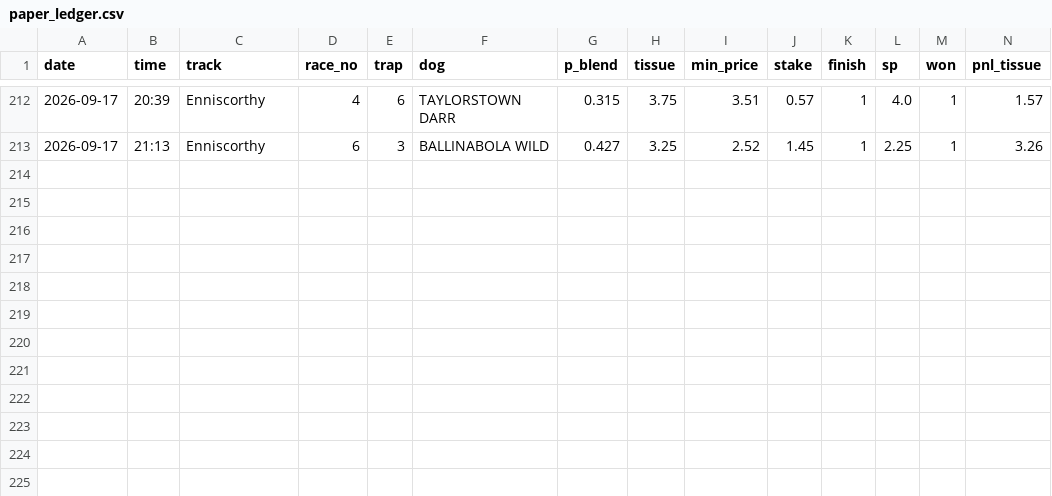
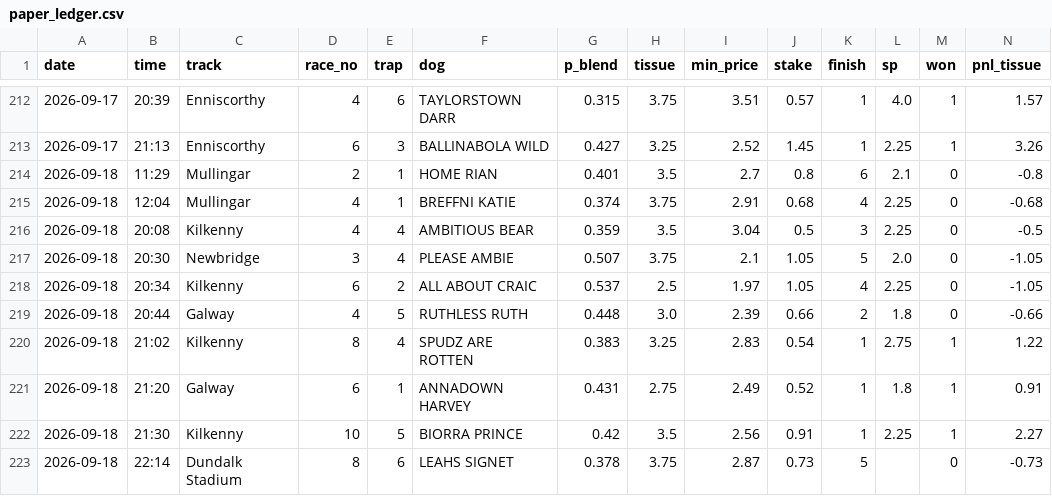
Before and after one commit to BigBobbo/2026_greyhounds, a CSV file: docs/predictions/paper_ledger.csv, drawn as a sheet; only a part is shown, gaps mark what is left out; rows hold the shown columns only; the diff names each change by its address in the sheet, - before the commit and + after, or states it on an @@ line.

```diff
--- a/docs/predictions/paper_ledger.csv
+++ b/docs/predictions/paper_ledger.csv
+row 214: 2026-09-18 | 11:29 | Mullingar | 2 | 1 | HOME RIAN | 0.401 | 3.5 | 2.7 | 0.8 | 6 | 2.1 | 0 | -0.8
+row 215: 2026-09-18 | 12:04 | Mullingar | 4 | 1 | BREFFNI KATIE | 0.374 | 3.75 | 2.91 | 0.68 | 4 | 2.25 | 0 | -0.68
+row 216: 2026-09-18 | 20:08 | Kilkenny | 4 | 4 | AMBITIOUS BEAR | 0.359 | 3.5 | 3.04 | 0.5 | 3 | 2.25 | 0 | -0.5
+row 217: 2026-09-18 | 20:30 | Newbridge | 3 | 4 | PLEASE AMBIE | 0.507 | 3.75 | 2.1 | 1.05 | 5 | 2.0 | 0 | -1.05
+row 218: 2026-09-18 | 20:34 | Kilkenny | 6 | 2 | ALL ABOUT CRAIC | 0.537 | 2.5 | 1.97 | 1.05 | 4 | 2.25 | 0 | -1.05
+row 219: 2026-09-18 | 20:44 | Galway | 4 | 5 | RUTHLESS RUTH | 0.448 | 3.0 | 2.39 | 0.66 | 2 | 1.8 | 0 | -0.66
+row 220: 2026-09-18 | 21:02 | Kilkenny | 8 | 4 | SPUDZ ARE ROTTEN | 0.383 | 3.25 | 2.83 | 0.54 | 1 | 2.75 | 1 | 1.22
+row 221: 2026-09-18 | 21:20 | Galway | 6 | 1 | ANNADOWN HARVEY | 0.431 | 2.75 | 2.49 | 0.52 | 1 | 1.8 | 1 | 0.91
+row 222: 2026-09-18 | 21:30 | Kilkenny | 10 | 5 | BIORRA PRINCE | 0.42 | 3.5 | 2.56 | 0.91 | 1 | 2.25 | 1 | 2.27
+row 223: 2026-09-18 | 22:14 | Dundalk Stadium | 8 | 6 | LEAHS SIGNET | 0.378 | 3.75 | 2.87 | 0.73 | 5 |  | 0 | -0.73
```
Also changed, not shown: 1 other file.
